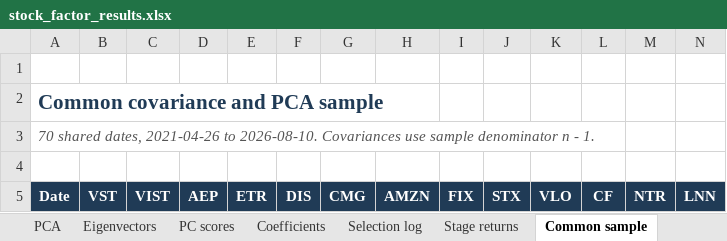
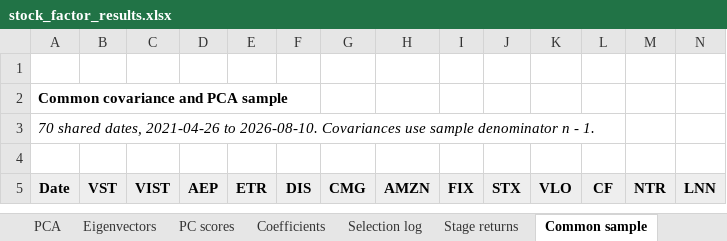
Before and after one commit to josephruocco/QPMFall26, an Excel workbook: group1/results/stock_factor_results.xlsx, sheet Common sample, drawn as a sheet; only a part is shown; values as stored, in another font and other column widths than the file's, no borders; the diff covers the shown part only; the diff names each change by its address in the sheet, - before the commit and + after, or states it on an @@ line.

```diff
--- a/group1/results/stock_factor_results.xlsx (sheet Common sample)
+++ b/group1/results/stock_factor_results.xlsx (sheet Common sample)
-A2 text colour: #203B56
+A2 text colour: black, text size: smaller
-A3 text colour: #555555
+A3 text colour: black
@@ A5:N5 fill: #203B56 → #EEEEEE, text colour: #FFFFFF → black @@
```
Also changed, not shown: cell formats elsewhere in this sheet, sheet Stage returns, sheet Eigenvectors, sheet PC scores, sheet Stock returns, sheet Residual covariance, sheet Summary, 9 more sheets, other sheet tabs, charts or pictures.
